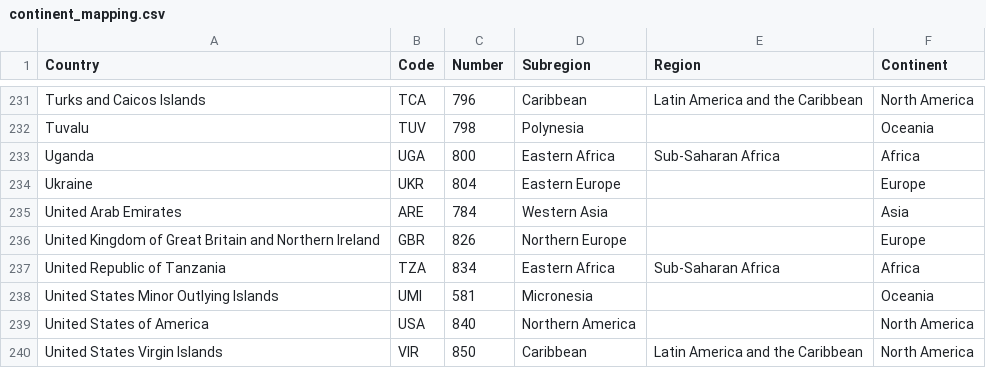
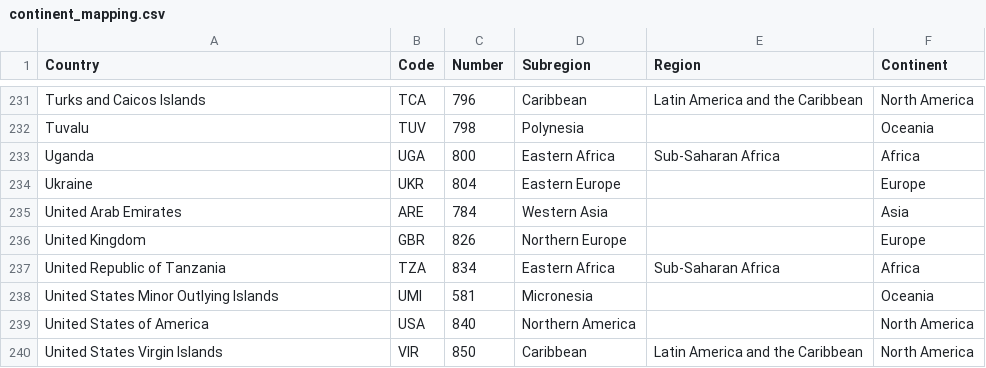
Before and after one commit to dmkelly848/dmkelly848, a CSV file: data/continent_mapping.csv, drawn as a sheet; only a part is shown, gaps mark what is left out.

Commit message:
updated

```diff
--- a/data/continent_mapping.csv
+++ b/data/continent_mapping.csv
@@ -235,3 +235,3 @@ Ukraine,UKR,804,Eastern Europe,,Europe
 United Arab Emirates,ARE,784,Western Asia,,Asia
-United Kingdom of Great Britain and Northern Ireland,GBR,826,Northern Europe,,Europe
+United Kingdom,GBR,826,Northern Europe,,Europe
 United Republic of Tanzania,TZA,834,Eastern Africa,Sub-Saharan Africa,Africa
```
